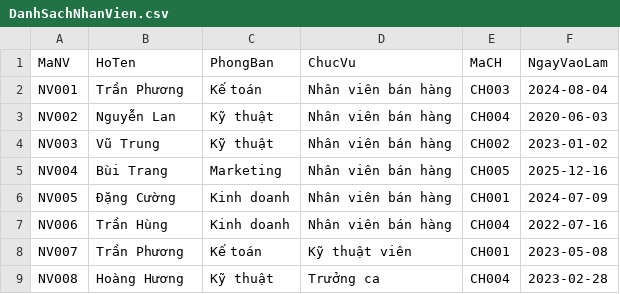
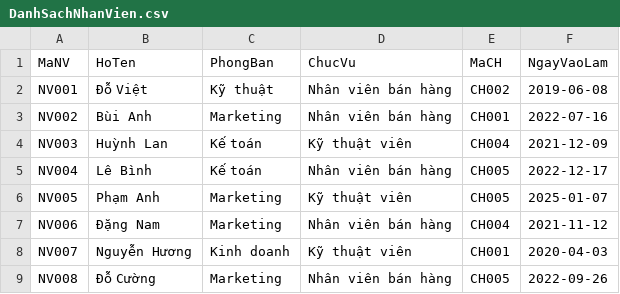
Before and after one commit to vankhangk4/retail-tech-dwh, a CSV file: data/sources/DanhSachNhanVien.csv, drawn as a sheet; only a part is shown; the diff covers the shown part only.

```diff
--- a/data/sources/DanhSachNhanVien.csv
+++ b/data/sources/DanhSachNhanVien.csv
@@ -1,9 +1,9 @@
 MaNV,HoTen,PhongBan,ChucVu,MaCH,NgayVaoLam
-NV001,Trần Phương,Kế toán,Nhân viên bán hàng,CH003,2024-08-04
-NV002,Nguyễn Lan,Kỹ thuật,Nhân viên bán hàng,CH004,2020-06-03
-NV003,Vũ Trung,Kỹ thuật,Nhân viên bán hàng,CH002,2023-01-02
-NV004,Bùi Trang,Marketing,Nhân viên bán hàng,CH005,2025-12-16
-NV005,Đặng Cường,Kinh doanh,Nhân viên bán hàng,CH001,2024-07-09
-NV006,Trần Hùng,Kinh doanh,Nhân viên bán hàng,CH004,2022-07-16
-NV007,Trần Phương,Kế toán,Kỹ thuật viên,CH001,2023-05-08
-NV008,Hoàng Hương,Kỹ thuật,Trưởng ca,CH004,2023-02-28
+NV001,Đỗ Việt,Kỹ thuật,Nhân viên bán hàng,CH002,2019-06-08
+NV002,Bùi Anh,Marketing,Nhân viên bán hàng,CH001,2022-07-16
+NV003,Huỳnh Lan,Kế toán,Kỹ thuật viên,CH004,2021-12-09
+NV004,Lê Bình,Kế toán,Nhân viên bán hàng,CH005,2022-12-17
+NV005,Phạm Anh,Marketing,Kỹ thuật viên,CH005,2025-01-07
+NV006,Đặng Nam,Marketing,Nhân viên bán hàng,CH004,2021-11-12
+NV007,Nguyễn Hương,Kinh doanh,Kỹ thuật viên,CH001,2020-04-03
+NV008,Đỗ Cường,Marketing,Nhân viên bán hàng,CH005,2022-09-26
```
Also changed, not shown: 52 edited cells elsewhere in this file, data/sources/DanhMucSanPham.csv, data/sources/DanhSachKhachHang.csv, 25 other files.
